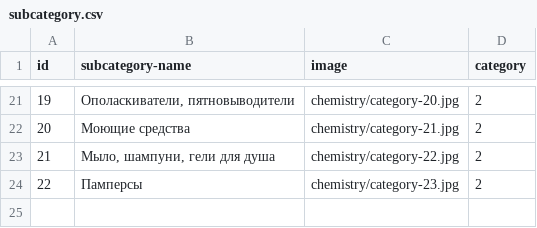
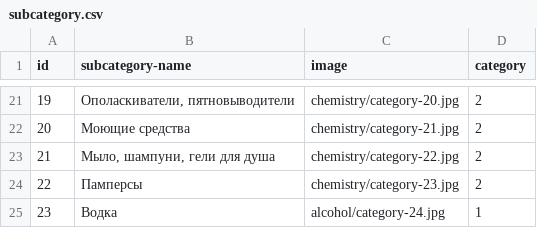
Before and after one commit to vladyslav-dev/onlineStore, a CSV file: subcategory.csv, drawn as a sheet; only a part is shown, gaps mark what is left out; the diff names each change by its address in the sheet, - before the commit and + after, or states it on an @@ line.

```diff
--- a/subcategory.csv
+++ b/subcategory.csv
+row 25: 23 | Водка | alcohol/category-24.jpg | 1
```
Also changed, not shown: allGoods04.12.20.csv, 4 other files.
